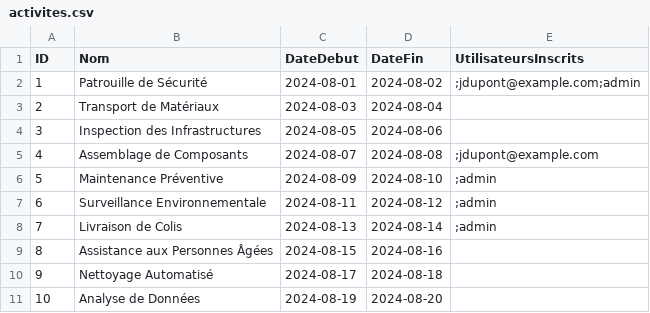
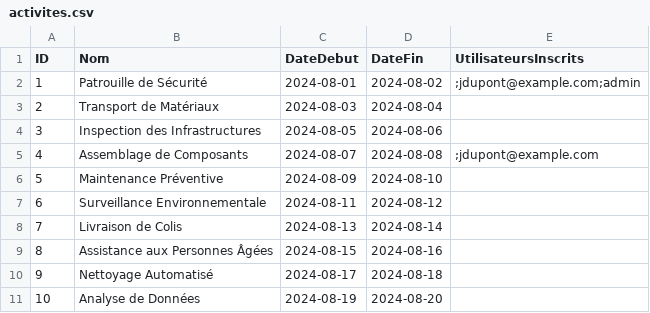
Before and after one commit to rimaboujenane/Robotix, a CSV file: Implémentation/Robotix/src/main/resources/data/activites.csv, drawn as a sheet.

```diff
--- a/Implémentation/Robotix/src/main/resources/data/activites.csv
+++ b/Implémentation/Robotix/src/main/resources/data/activites.csv
@@ -5,5 +5,5 @@
 "4","Assemblage de Composants","2024-08-07","2024-08-08",";jdupont@example.com"
-"5","Maintenance Préventive","2024-08-09","2024-08-10",";admin"
-"6","Surveillance Environnementale","2024-08-11","2024-08-12",";admin"
-"7","Livraison de Colis","2024-08-13","2024-08-14",";admin"
+"5","Maintenance Préventive","2024-08-09","2024-08-10",""
+"6","Surveillance Environnementale","2024-08-11","2024-08-12",""
+"7","Livraison de Colis","2024-08-13","2024-08-14",""
 "8","Assistance aux Personnes Âgées","2024-08-15","2024-08-16",""
```
Also changed, not shown: 10 other files.
